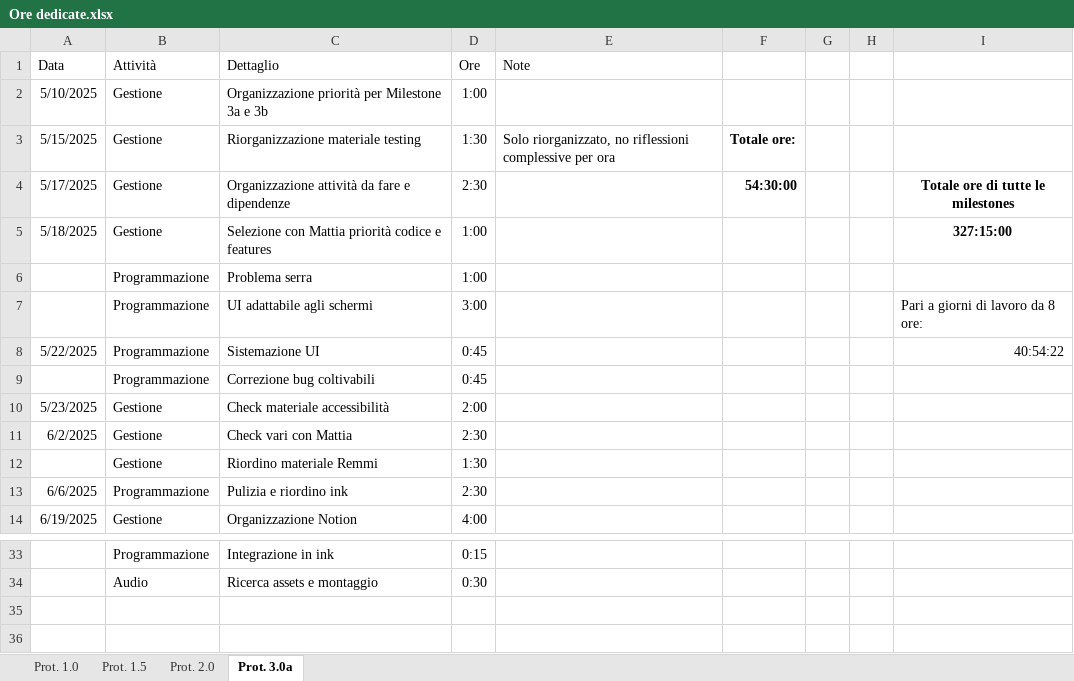
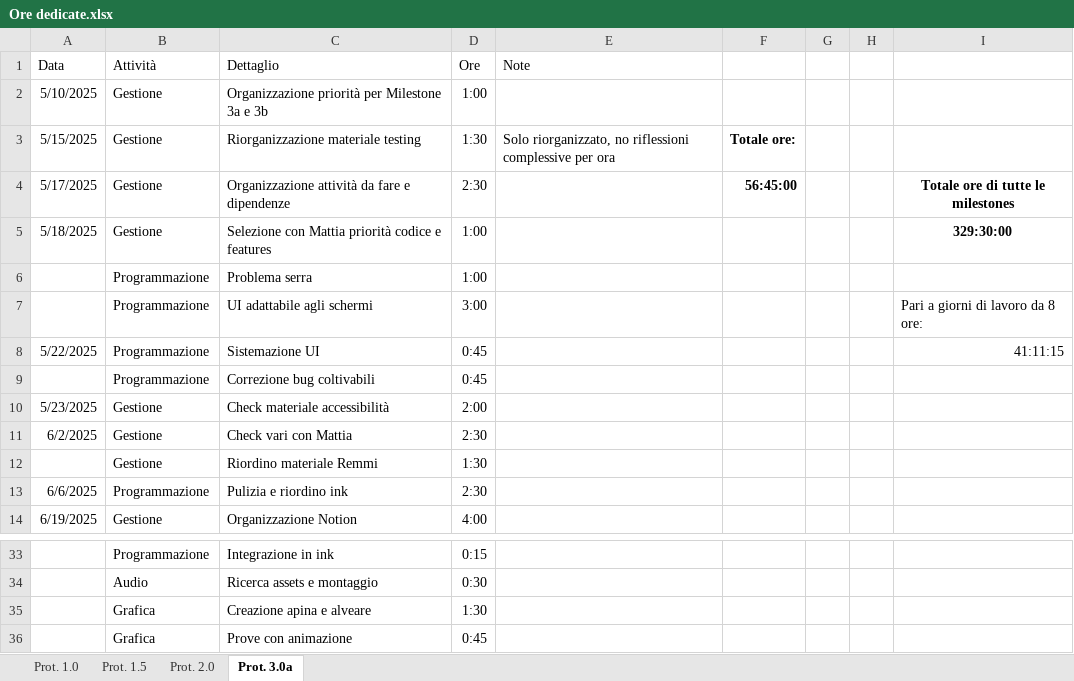
Before and after one commit to owof-games/Selania, an Excel workbook: Assets/Notes and Utilities/Ore dedicate.xlsx, sheet Prot. 3.0a, drawn as a sheet; only a part is shown, gaps mark what is left out; values as stored, in another font and other column widths than the file's, no borders; the diff names each change by its address in the sheet, - before the commit and + after, or states it on an @@ line.

Commit message:
Gestione: ore

```diff
--- a/Assets/Notes and Utilities/Ore dedicate.xlsx (sheet Prot. 3.0a)
+++ b/Assets/Notes and Utilities/Ore dedicate.xlsx (sheet Prot. 3.0a)
-F4: 54:30:00
+F4: 56:45:00
-I5: 327:15:00
+I5: 329:30:00
-I8: 40:54:22
+I8: 41:11:15
+row 35:  | Grafica | Creazione apina e alveare | 1:30
+row 36:  | Grafica | Prove con animazione | 0:45
```
